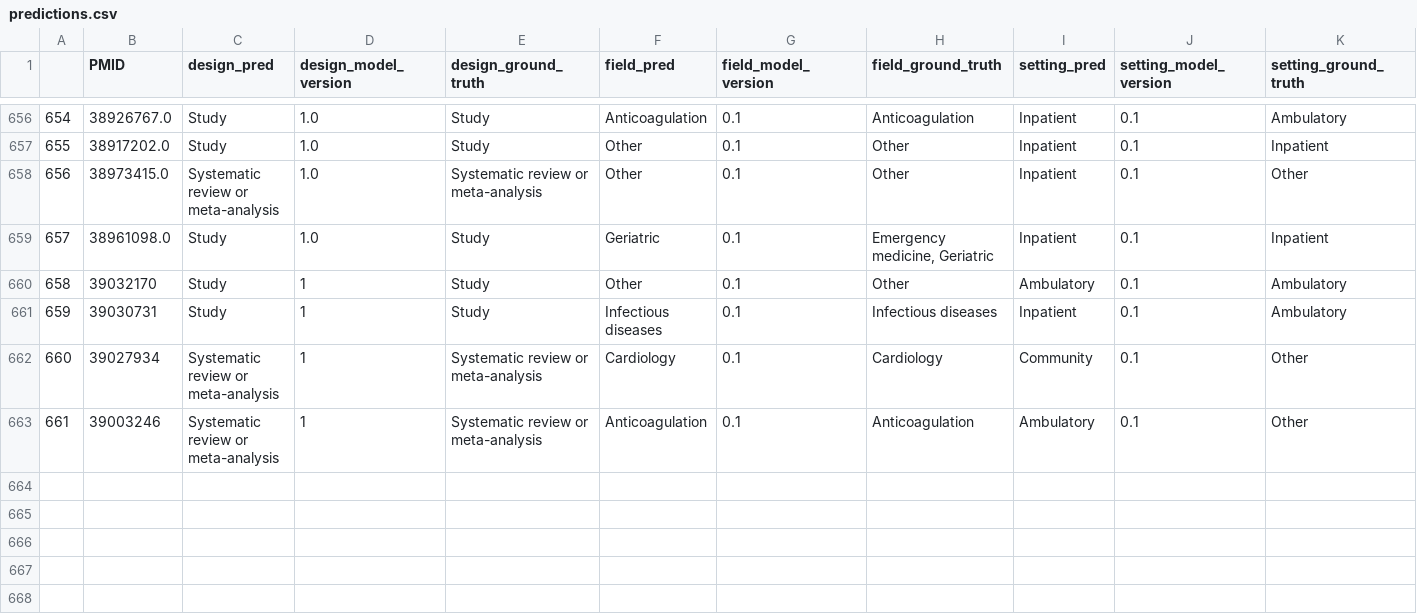
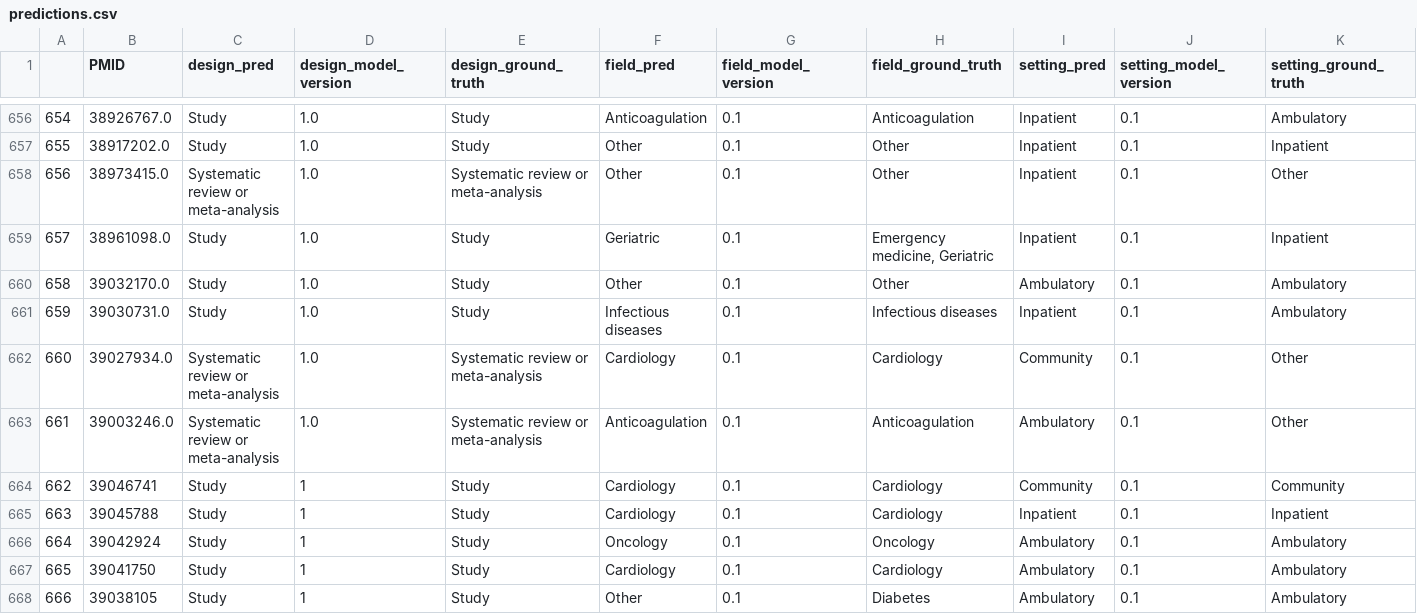
Before and after one commit to urppchusj/impactpharmacie, a CSV file: data/second_gen/predictions.csv, drawn as a sheet; only a part is shown, gaps mark what is left out.

```diff
--- a/data/second_gen/predictions.csv
+++ b/data/second_gen/predictions.csv
@@ -659,5 +659,10 @@
 657,38961098.0,Study,1.0,Study,Geriatric,0.1,"Emergency medicine, Geriatric",Inpatient,0.1,Inpatient
-658,39032170,Study,1,Study,Other,0.1,Other,Ambulatory,0.1,Ambulatory
-659,39030731,Study,1,Study,Infectious diseases,0.1,Infectious diseases,Inpatient,0.1,Ambulatory
-660,39027934,Systematic review or meta-analysis,1,Systematic review or meta-analysis,Cardiology,0.1,Cardiology,Community,0.1,Other
-661,39003246,Systematic review or meta-analysis,1,Systematic review or meta-analysis,Anticoagulation,0.1,Anticoagulation,Ambulatory,0.1,Other
+658,39032170.0,Study,1.0,Study,Other,0.1,Other,Ambulatory,0.1,Ambulatory
+659,39030731.0,Study,1.0,Study,Infectious diseases,0.1,Infectious diseases,Inpatient,0.1,Ambulatory
+660,39027934.0,Systematic review or meta-analysis,1.0,Systematic review or meta-analysis,Cardiology,0.1,Cardiology,Community,0.1,Other
+661,39003246.0,Systematic review or meta-analysis,1.0,Systematic review or meta-analysis,Anticoagulation,0.1,Anticoagulation,Ambulatory,0.1,Other
+662,39046741,Study,1,Study,Cardiology,0.1,Cardiology,Community,0.1,Community
+663,39045788,Study,1,Study,Cardiology,0.1,Cardiology,Inpatient,0.1,Inpatient
+664,39042924,Study,1,Study,Oncology,0.1,Oncology,Ambulatory,0.1,Ambulatory
+665,39041750,Study,1,Study,Cardiology,0.1,Cardiology,Ambulatory,0.1,Ambulatory
+666,39038105,Study,1,Study,Other,0.1,Diabetes,Ambulatory,0.1,Ambulatory
```
Also changed, not shown: data/second_gen/extraction_log.csv, 2 other files.
